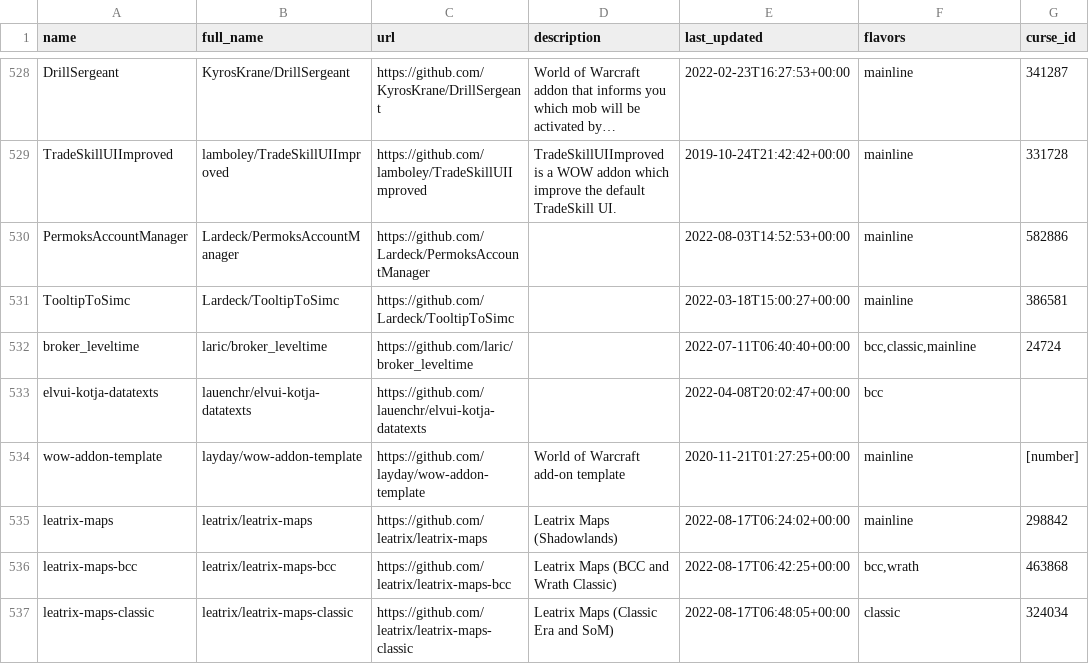
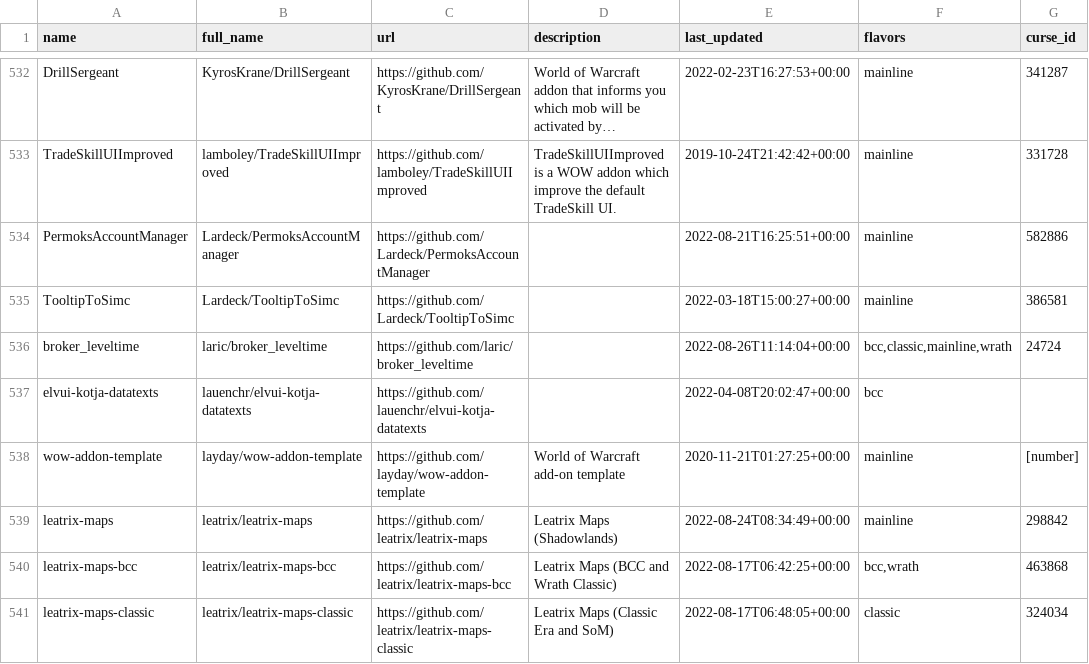
Before and after one commit to layday/github-wow-addon-catalogue, a CSV file: addons.csv, drawn as a sheet; only a part is shown, gaps mark what is left out; long unchanged cells end in …; addresses are those after the commit; the diff covers the shown part only; the diff names each change by its address in the sheet, - before the commit and + after, or states it on an @@ line.

Commit message:
Update add-ons

```diff
--- a/addons.csv
+++ b/addons.csv
-E534 (last_updated): 2022-08-03T14:52:53+00:00
+E534 (last_updated): 2022-08-21T16:25:51+00:00
-E536 (last_updated): 2022-07-11T06:40:40+00:00
+E536 (last_updated): 2022-08-26T11:14:04+00:00
-F536 (flavors): bcc,classic,mainline
+F536 (flavors): bcc,classic,mainline,wrath
-E539 (last_updated): 2022-08-17T06:24:02+00:00
+E539 (last_updated): 2022-08-24T08:34:49+00:00
```
Also changed, not shown: 6 added rows and 69 edited cells elsewhere in this file.
